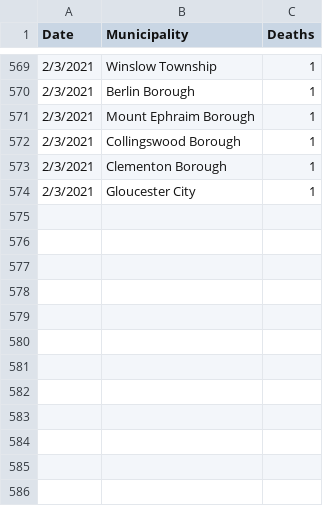
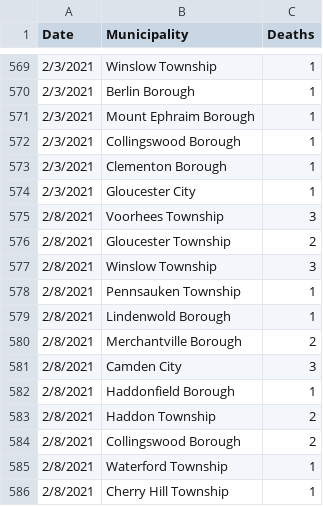
Before and after one commit to eloracm/camden-county-covid, a CSV file: new_deaths.csv, drawn as a sheet; only a part is shown, gaps mark what is left out; the diff names each change by its address in the sheet, - before the commit and + after, or states it on an @@ line.

```diff
--- a/new_deaths.csv
+++ b/new_deaths.csv
+row 575: 2/8/2021 | Voorhees Township | 3
+row 576: 2/8/2021 | Gloucester Township | 2
+row 577: 2/8/2021 | Winslow Township | 3
+row 578: 2/8/2021 | Pennsauken Township | 1
+row 579: 2/8/2021 | Lindenwold Borough | 1
+row 580: 2/8/2021 | Merchantville Borough | 2
+row 581: 2/8/2021 | Camden City | 3
+row 582: 2/8/2021 | Haddonfield Borough | 1
+row 583: 2/8/2021 | Haddon Township | 2
+row 584: 2/8/2021 | Collingswood Borough | 2
+row 585: 2/8/2021 | Waterford Township | 1
+row 586: 2/8/2021 | Cherry Hill Township | 1
```
Also changed, not shown: new_cases.csv, total_confirmed.csv, 1 other file.
